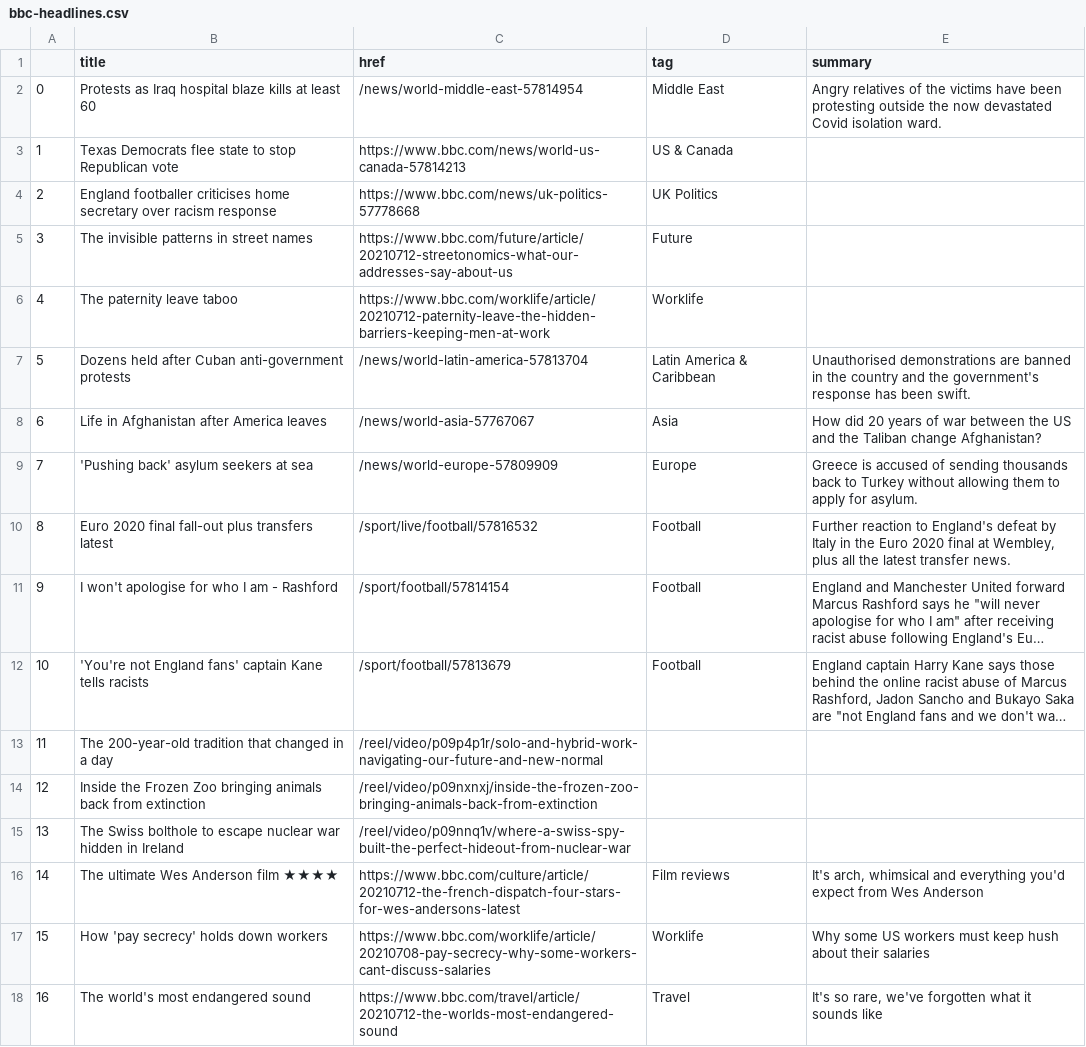
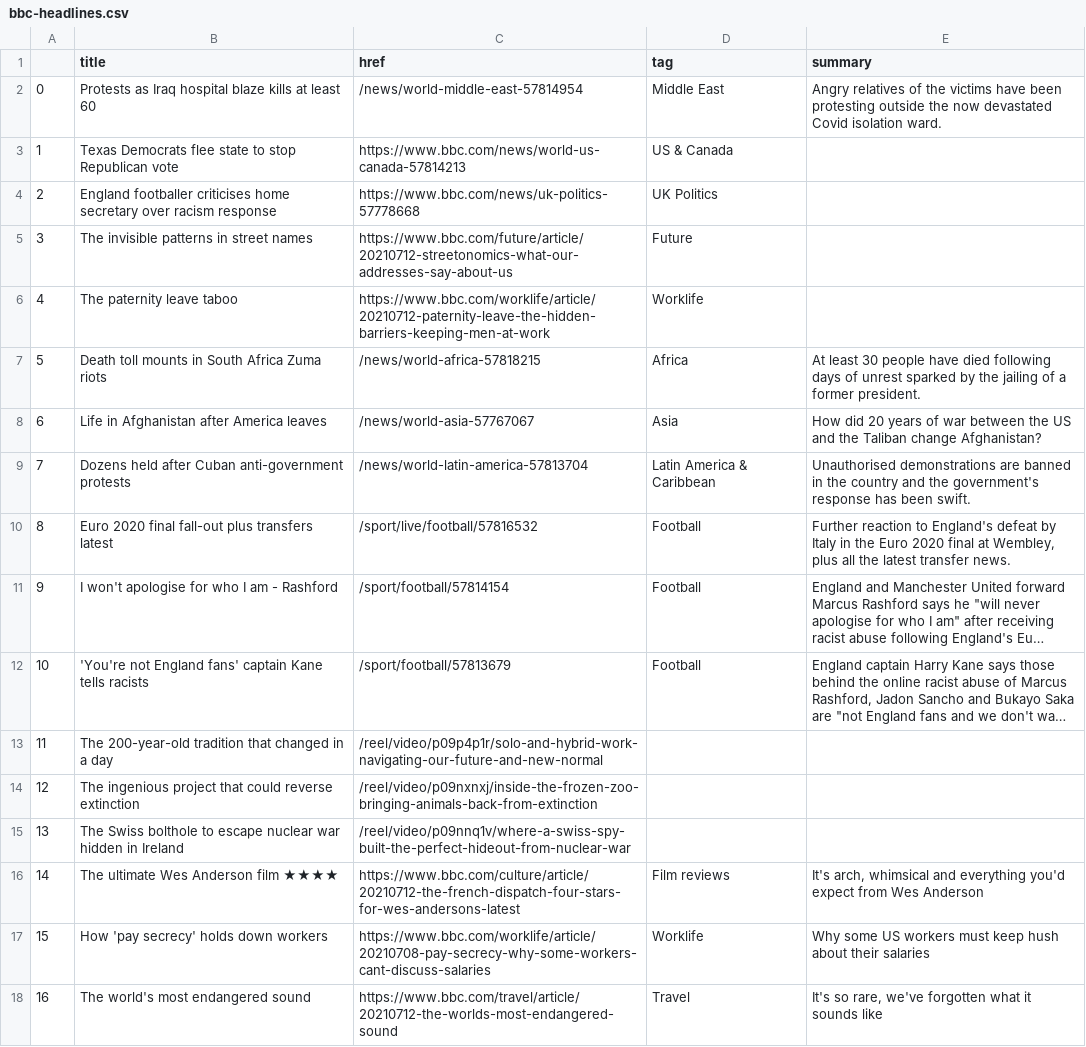
Before and after one commit to bronna/auto-scraper, a CSV file: bbc-headlines.csv, drawn as a sheet; only a part is shown; long unchanged cells end in ….

```diff
--- a/bbc-headlines.csv
+++ b/bbc-headlines.csv
@@ -6,5 +6,5 @@
 4,The paternity leave taboo,https://www.bbc.com/worklife/article/20210712-paternity-leave-the-hidden-barriers-keeping-men-at-work,Worklife,
-5,Dozens held after Cuban anti-government protests,/news/world-latin-america-57813704,Latin America & Caribbean,Unauthorised demonstrations are banned in the country and the government's response has been swift.
+5,Death toll mounts in South Africa Zuma riots,/news/world-africa-57818215,Africa,At least 30 people have died following days of unrest sparked by the jailing of a former president.
 6,Life in Afghanistan after America leaves,/news/world-asia-57767067,Asia,How did 20 years of war between the US and the Taliban change Afghanistan?
-7,'Pushing back' asylum seekers at sea,/news/world-europe-57809909,Europe,Greece is accused of sending thousands back to Turkey without allowing them to apply for asylum.
+7,Dozens held after Cuban anti-government protests,/news/world-latin-america-57813704,Latin America & Caribbean,Unauthorised demonstrations are banned in the country and the government's response has been swift.
 8,Euro 2020 final fall-out plus transfers latest,/sport/live/football/57816532,Football,"Further reaction to England's defeat by Italy in the Euro 2020 final at Wembley, plus all the latest transfer news."
@@ -13,3 +13,3 @@
 11,The 200-year-old tradition that changed in a day,/reel/video/p09p4p1r/solo-and-hybrid-work-navigating-our-future-and-new-normal,,
-12,Inside the Frozen Zoo bringing animals back from extinction,/reel/video/p09nxnxj/inside-the-frozen-zoo-bringing-animals-back-from-extinction,,
+12,The ingenious project that could reverse extinction,/reel/video/p09nxnxj/inside-the-frozen-zoo-bringing-animals-back-from-extinction,,
 13,The Swiss bolthole to escape nuclear war hidden in Ireland,/reel/video/p09nnq1v/where-a-swiss-spy-built-the-perfect-hideout-from-nuclear-war,,
```
